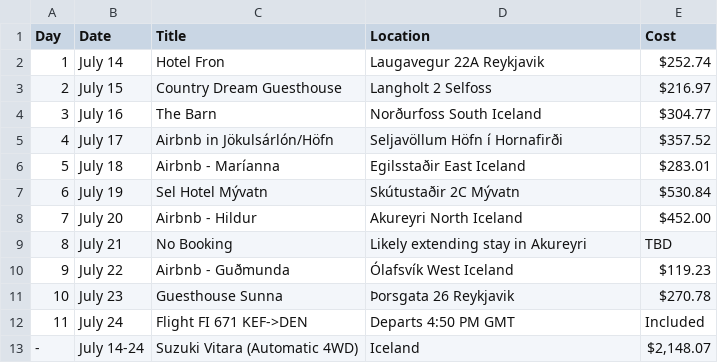
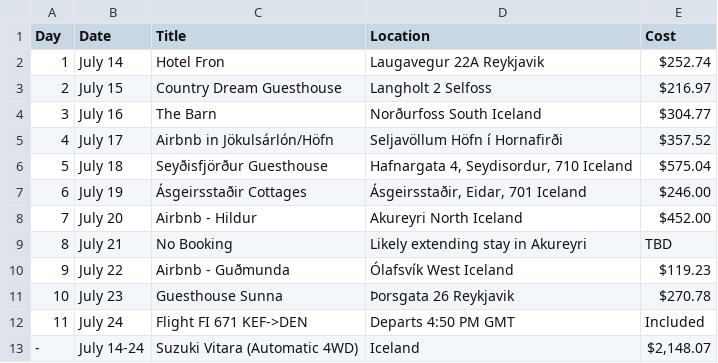
Before and after one commit to kgangerlm/iceland-data, a CSV file: tripit_data.csv, drawn as a sheet; the diff names each change by its address in the sheet, - before the commit and + after, or states it on an @@ line.

```diff
--- a/tripit_data.csv
+++ b/tripit_data.csv
-C6 (Title): Airbnb - Maríanna
+C6 (Title): Seyðisfjörður Guesthouse
-D6 (Location): Egilsstaðir East Iceland
+D6 (Location): Hafnargata 4, Seydisordur, 710 Iceland
-E6 (Cost): $283.01
+E6 (Cost): $575.04
-C7 (Title): Sel Hotel Mývatn
+C7 (Title): Ásgeirsstaðir Cottages
-D7 (Location): Skútustaðir 2C Mývatn
+D7 (Location): Ásgeirsstaðir, Eidar, 701 Iceland
-E7 (Cost): $530.84
+E7 (Cost): $246.00
```
Also changed, not shown: 3 other files.
